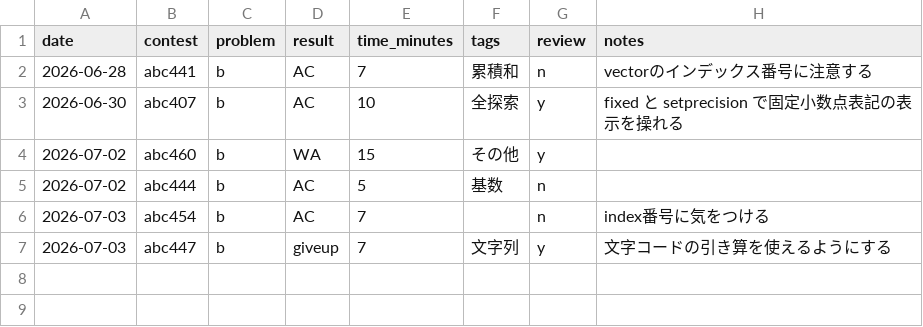
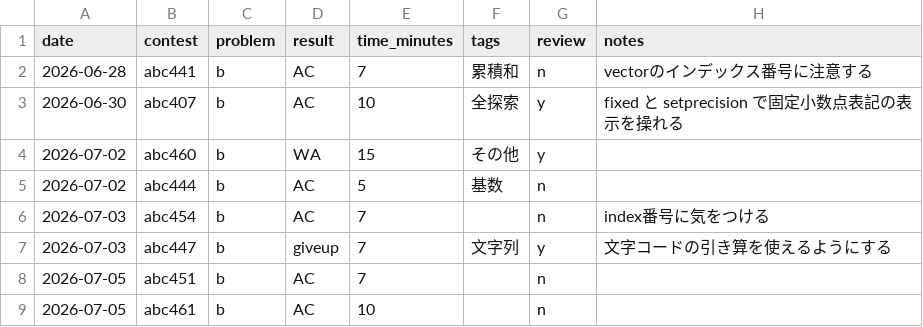
Before and after one commit to suzukibelltree/CodeTest_Dojo, a CSV file: log/log.csv, drawn as a sheet; the diff names each change by its address in the sheet, - before the commit and + after, or states it on an @@ line.

```diff
--- a/log/log.csv
+++ b/log/log.csv
+row 8: 2026-07-05 | abc451 | b | AC | 7 |  | n
+row 9: 2026-07-05 | abc461 | b | AC | 10 |  | n
```
Also changed, not shown: 12 other files.
